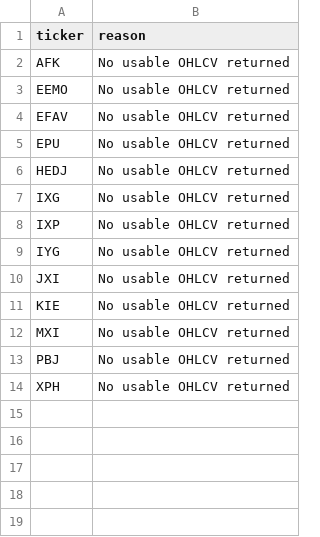
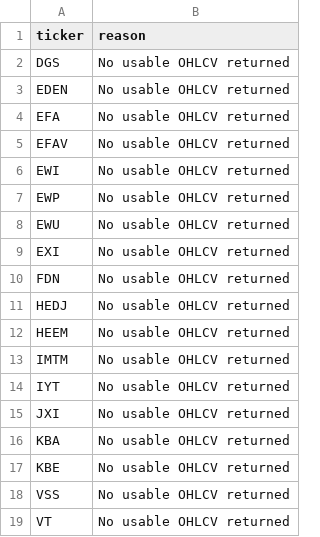
Before and after one commit to drynflying/global-market-rotation-engine, a CSV file: results/fetch_failures.csv, drawn as a sheet.

```diff
--- a/results/fetch_failures.csv
+++ b/results/fetch_failures.csv
@@ -1,14 +1,19 @@
 ticker,reason
-AFK,No usable OHLCV returned
-EEMO,No usable OHLCV returned
+DGS,No usable OHLCV returned
+EDEN,No usable OHLCV returned
+EFA,No usable OHLCV returned
 EFAV,No usable OHLCV returned
-EPU,No usable OHLCV returned
+EWI,No usable OHLCV returned
+EWP,No usable OHLCV returned
+EWU,No usable OHLCV returned
+EXI,No usable OHLCV returned
+FDN,No usable OHLCV returned
 HEDJ,No usable OHLCV returned
-IXG,No usable OHLCV returned
-IXP,No usable OHLCV returned
-IYG,No usable OHLCV returned
+HEEM,No usable OHLCV returned
+IMTM,No usable OHLCV returned
+IYT,No usable OHLCV returned
 JXI,No usable OHLCV returned
-KIE,No usable OHLCV returned
-MXI,No usable OHLCV returned
-PBJ,No usable OHLCV returned
-XPH,No usable OHLCV returned
+KBA,No usable OHLCV returned
+KBE,No usable OHLCV returned
+VSS,No usable OHLCV returned
+VT,No usable OHLCV returned
```
Also changed, not shown: results/rotation_latest.csv, results/weekly_recommendation_shadow_history.csv, 16 other files.
